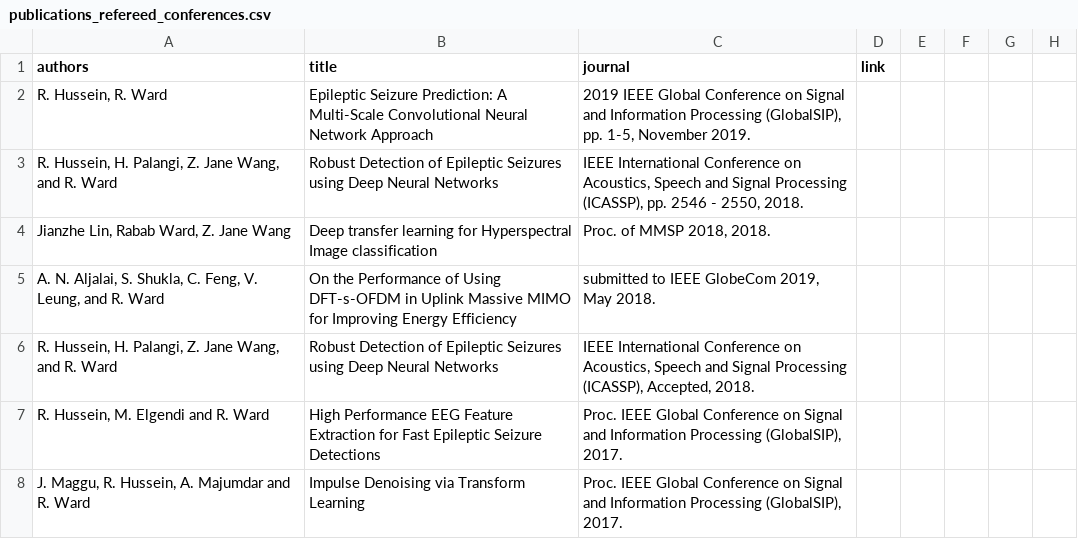
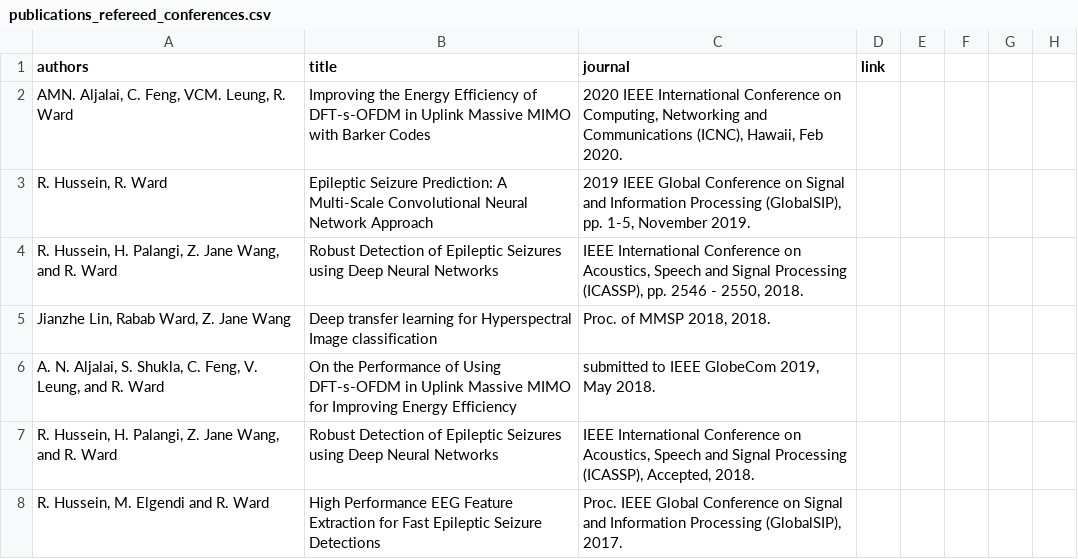
Before and after one commit to aleereza/academic-portfolio, a CSV file: website/src/data/publications_refereed_conferences.csv, drawn as a sheet; only a part is shown; the shorter side is filled out with more unchanged rows; the diff names each change by its address in the sheet, - before the commit and + after, or states it on an @@ line.

```diff
--- a/website/src/data/publications_refereed_conferences.csv
+++ b/website/src/data/publications_refereed_conferences.csv
+row 2: AMN. Aljalai, C. Feng, VCM. Leung, R. Ward | Improving the Energy Efficiency of DFT-s-OFDM in Uplink Massive MIMO with Barker Codes | 2020 IEEE International Conference on Computing, Networking and Communications (ICNC), Hawaii, Feb 2020.
```
Also changed, not shown: website/src/data/publications_chapters.csv, website/src/data/publications_patents.csv, 2 other files.
